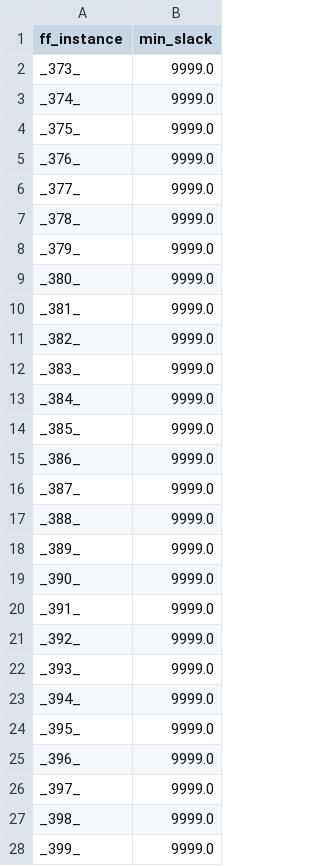
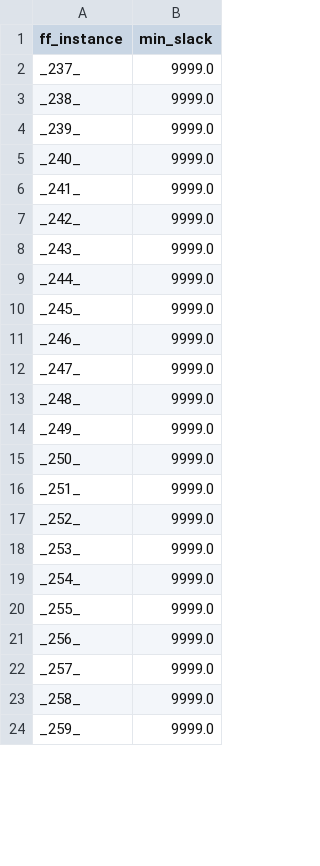
Before and after one commit to Rueilian/ScanForge, a CSV file: masks/b03_slack.csv, drawn as a sheet; only a part is shown; the diff covers the shown part only.

```diff
--- a/masks/b03_slack.csv
+++ b/masks/b03_slack.csv
@@ -1,28 +1,24 @@
 ff_instance,min_slack
-_373_,9999.0
-_374_,9999.0
-_375_,9999.0
-_376_,9999.0
-_377_,9999.0
-_378_,9999.0
-_379_,9999.0
-_380_,9999.0
-_381_,9999.0
-_382_,9999.0
-_383_,9999.0
-_384_,9999.0
-_385_,9999.0
-_386_,9999.0
-_387_,9999.0
-_388_,9999.0
-_389_,9999.0
-_390_,9999.0
-_391_,9999.0
-_392_,9999.0
-_393_,9999.0
-_394_,9999.0
-_395_,9999.0
-_396_,9999.0
-_397_,9999.0
-_398_,9999.0
-_399_,9999.0
+_237_,9999.0
+_238_,9999.0
+_239_,9999.0
+_240_,9999.0
+_241_,9999.0
+_242_,9999.0
+_243_,9999.0
+_244_,9999.0
+_245_,9999.0
+_246_,9999.0
+_247_,9999.0
+_248_,9999.0
+_249_,9999.0
+_250_,9999.0
+_251_,9999.0
+_252_,9999.0
+_253_,9999.0
+_254_,9999.0
+_255_,9999.0
+_256_,9999.0
+_257_,9999.0
+_258_,9999.0
+_259_,9999.0
```
Also changed, not shown: 4 added rows and 4 edited cells elsewhere in this file, masks/b04_slack.csv, masks/b05_slack.csv, 52 other files.
